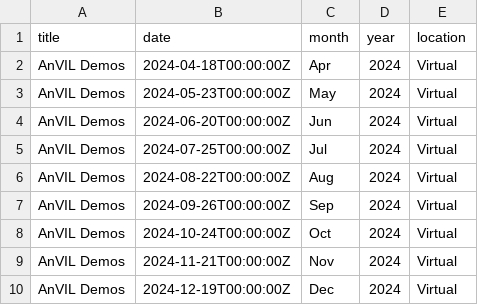
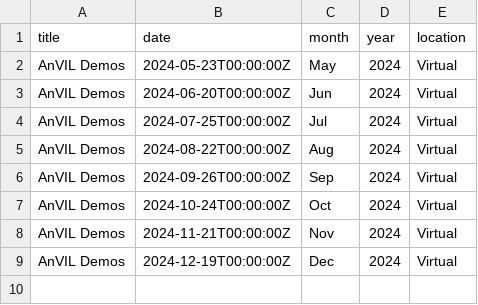
Before and after one commit to fhdsl/AnVIL_Outreach_Dashboard, a TSV file: resources/upcoming_portal_events.tsv, drawn as a sheet; the diff names each change by its address in the sheet, - before the commit and + after, or states it on an @@ line.

Commit message:
Add events file

```diff
--- a/resources/upcoming_portal_events.tsv
+++ b/resources/upcoming_portal_events.tsv
-row 2: AnVIL Demos | 2024-04-18T00:00:00Z | Apr | 2024 | Virtual
```
